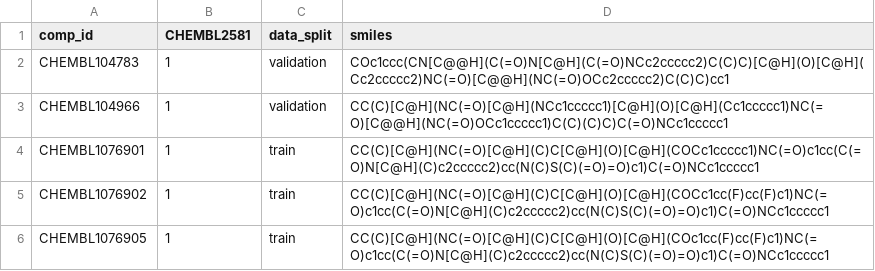
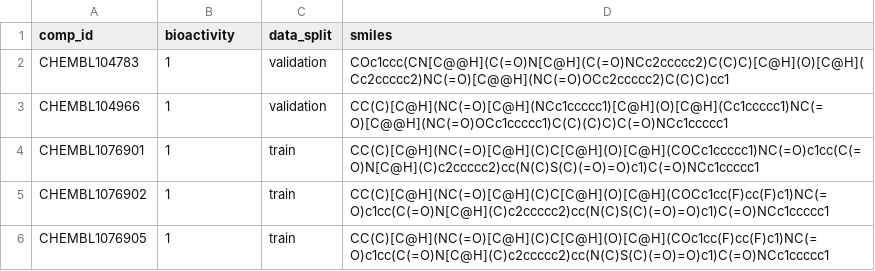
Before and after one commit to sebastianjinich/TrypanoDEEPScreen, a CSV file: .data/processed/CHEMBL2581.csv, drawn as a sheet; only a part is shown.

```diff
--- a/.data/processed/CHEMBL2581.csv
+++ b/.data/processed/CHEMBL2581.csv
@@ -1,2 +1,2 @@
-comp_id,CHEMBL2581,data_split,smiles
+comp_id,bioactivity,data_split,smiles
 CHEMBL104783,1,validation,COc1ccc(CN[C@@H](C(=O)N[C@H](C(=O)NCc2ccccc2)C(C)C)[C@H](O)[C@H](Cc2ccccc2)NC(=O)[C@@H](NC(=O)OCc2ccccc2)C(C)C)cc1
```
Also changed, not shown: 3 other files.
